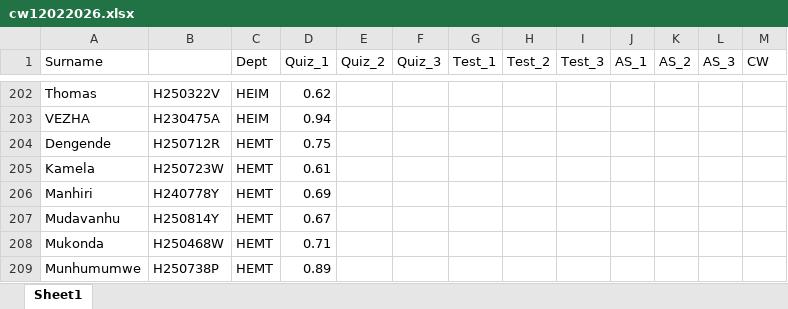
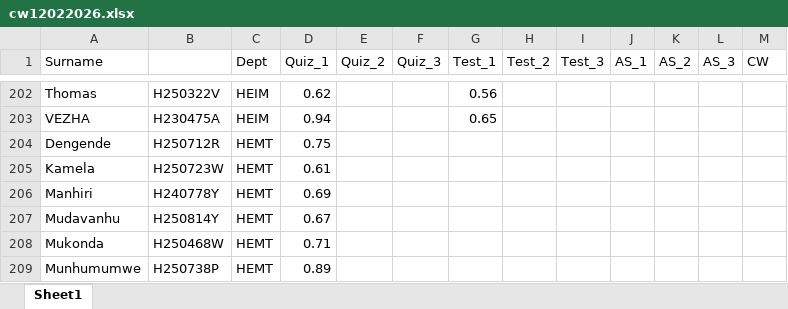
Before and after one commit to tnmutusva/course, an Excel workbook: cw12022026.xlsx, sheet Sheet1, drawn as a sheet; only a part is shown, gaps mark what is left out; values as stored, in another font and other column widths than the file's, no borders; table styles not drawn; the diff covers the shown part only; the diff names each change by its address in the sheet, - before the commit and + after, or states it on an @@ line.

```diff
--- a/cw12022026.xlsx (sheet Sheet1)
+++ b/cw12022026.xlsx (sheet Sheet1)
-G202 (Test_1): (empty)
+G202 (Test_1): 0.56
-G203 (Test_1): (empty)
+G203 (Test_1): 0.65
```
Also changed, not shown: 27 edited cells elsewhere in this sheet.
